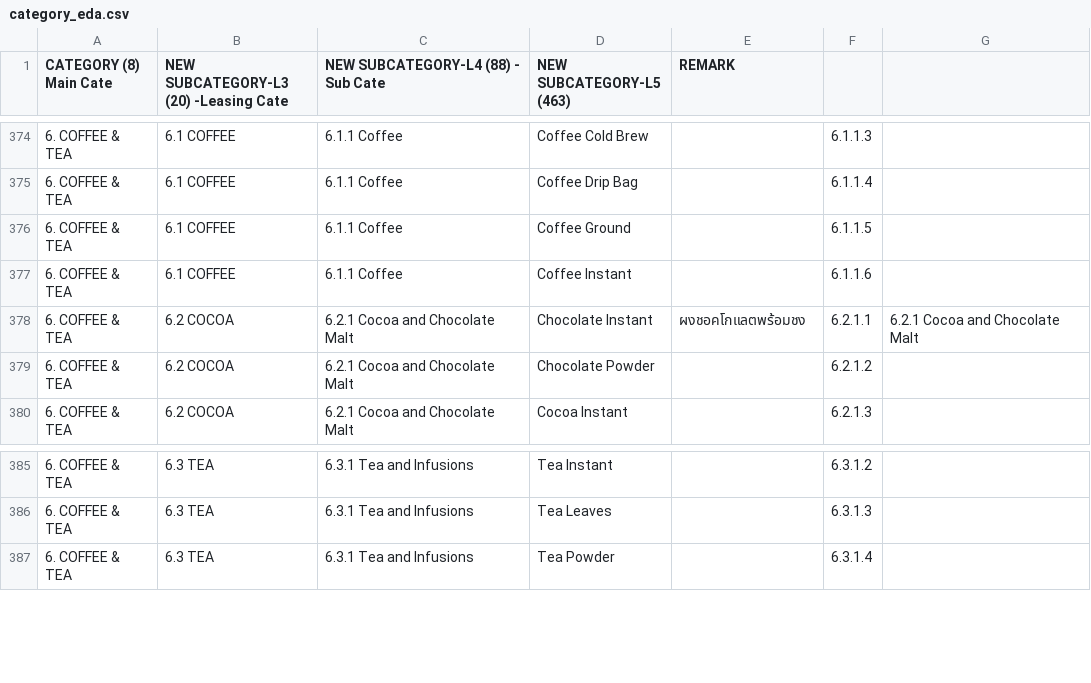
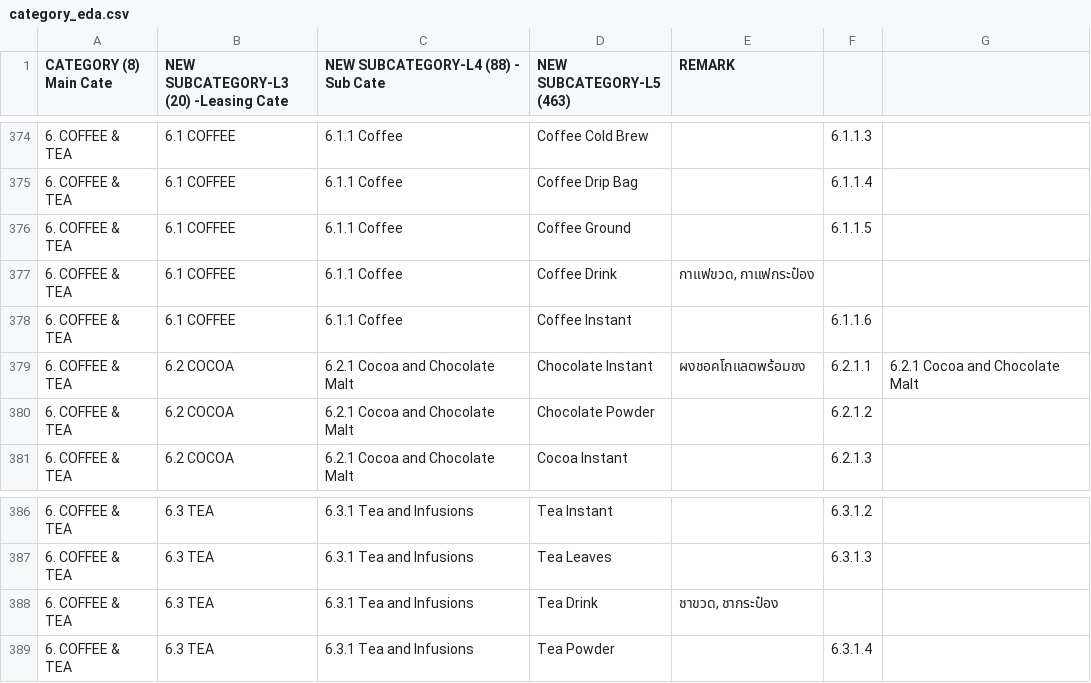
Before and after one commit to Harirak/test_streamlit, a CSV file: category_eda.csv, drawn as a sheet; only a part is shown, gaps mark what is left out; the diff names each change by its address in the sheet, - before the commit and + after, or states it on an @@ line.

Commit message:
Add files via upload

```diff
--- a/category_eda.csv
+++ b/category_eda.csv
+row 377: 6. COFFEE & TEA | 6.1 COFFEE | 6.1.1 Coffee | Coffee Drink | กาแฟขวด, กาแฟกระป๋อง
+row 388: 6. COFFEE & TEA | 6.3 TEA | 6.3.1 Tea and Infusions | Tea Drink | ชาขวด, ชากระป๋อง
```
